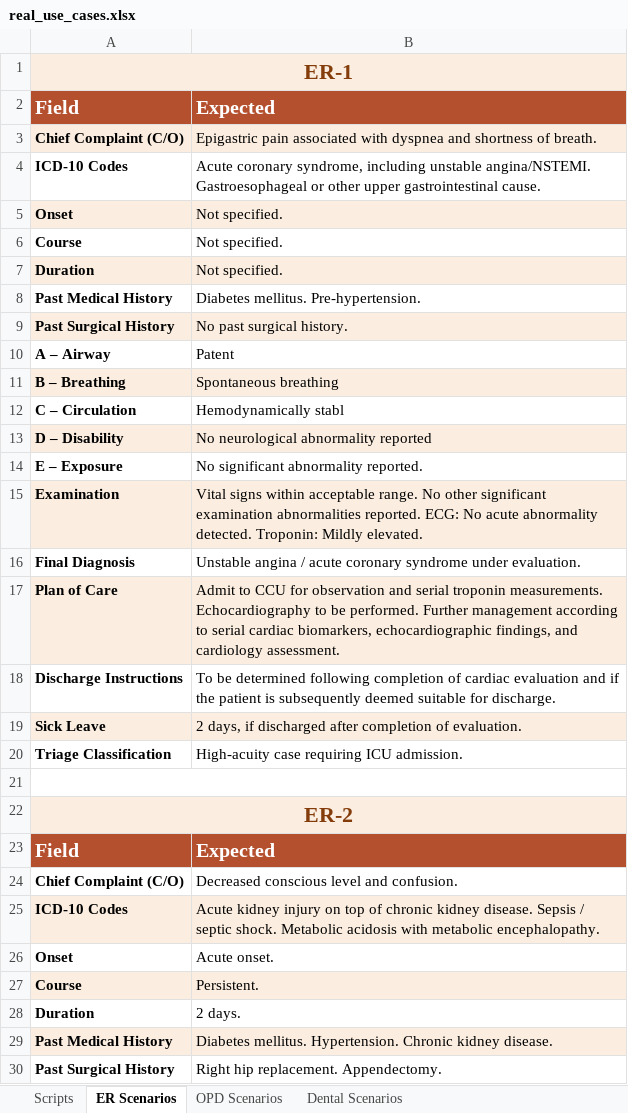
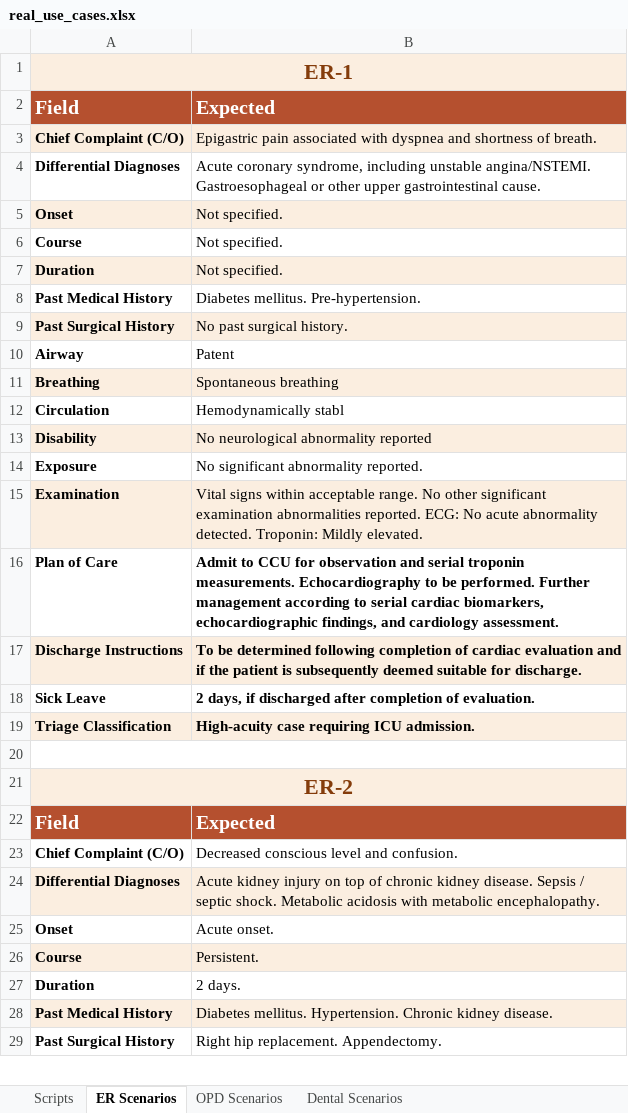
Before and after one commit to Andalusia-Data-Science-Team/Voice_for_Clinics, an Excel workbook: src/data/real_use_cases.xlsx, sheet ER Scenarios, drawn as a sheet; only a part is shown; values as stored, in another font and other column widths than the file's, no borders; removed rows and columns are numbered as before the commit, all else as after; the diff covers the shown part only; the diff names each change by its address in the sheet, - before the commit and + after, or states it on an @@ line.

```diff
--- a/src/data/real_use_cases.xlsx (sheet ER Scenarios)
+++ b/src/data/real_use_cases.xlsx (sheet ER Scenarios)
-A4: ICD-10 Codes
+A4: Differential Diagnoses
-A10: A – Airway
+A10: Airway
-A11: B – Breathing
+A11: Breathing
-A12: C – Circulation
+A12: Circulation
-A13: D – Disability
+A13: Disability
-A14: E – Exposure
+A14: Exposure
-row 16: Final Diagnosis | Unstable angina / acute coronary syndrome under evaluation.
-A16:B16 fill: #FBEEE0
+A16:B16 fill: none
-B16:B19 bold: off
+B16:B19 bold: on
-A17:B17 fill: none
+A17:B17 fill: #FBEEE0
-A18:B18 fill: #FBEEE0
+A18:B18 fill: none
-A19:B19 fill: none
+A19:B19 fill: #FBEEE0
-A24: ICD-10 Codes
+A24: Differential Diagnoses
```
Also changed, not shown: 1 removed row, 5 edited cells and cell formats elsewhere in this sheet, sheet OPD Scenarios, reports/real_use_case_model_evaluation.xlsx, 30 other files.
